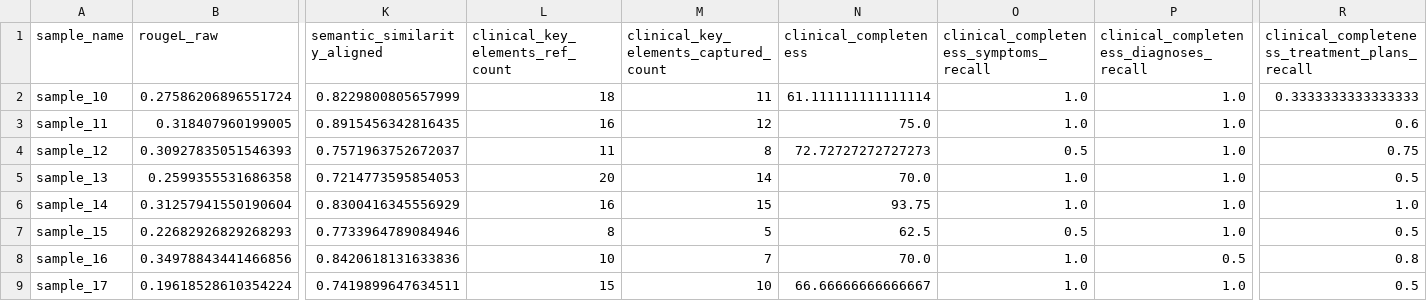
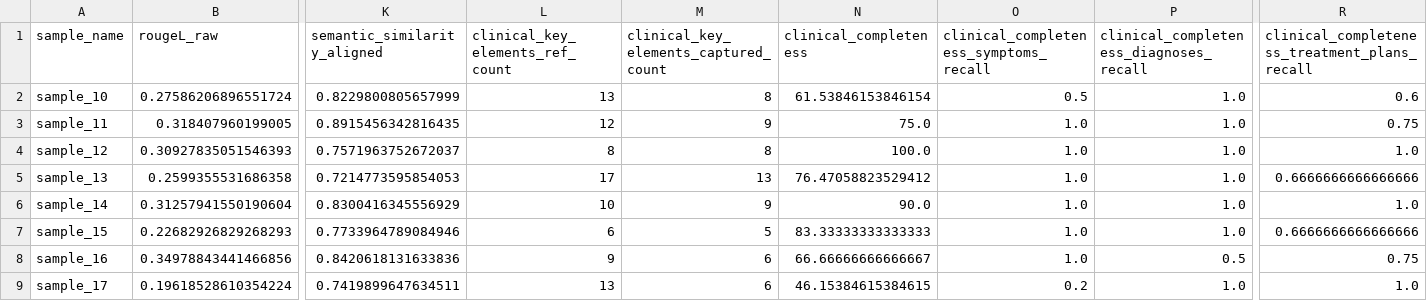
Before and after one commit to Advanced-Software-Technology-course/NLP-for-medical-records, a CSV file: evaluation/aci_bench_note_comparison.csv, drawn as a sheet; only a part is shown, gaps mark what is left out; the diff covers the shown part only; the diff names each change by its address in the sheet, - before the commit and + after, or states it on an @@ line.

Commit message:
Finalize evaluation notebook report, targets met

```diff
--- a/evaluation/aci_bench_note_comparison.csv
+++ b/evaluation/aci_bench_note_comparison.csv
-L2 (clinical_key_elements_ref_count): 18
+L2 (clinical_key_elements_ref_count): 13
-M2: 11
+M2: 8
-N2 (clinical_completeness): 61.111111111111114
+N2 (clinical_completeness): 61.53846153846154
-O2: 1.0
+O2: 0.5
-R2: 0.3333333333333333
+R2: 0.6
-L3 (clinical_key_elements_ref_count): 16
+L3 (clinical_key_elements_ref_count): 12
-M3: 12
+M3: 9
-R3: 0.6
+R3: 0.75
-L4 (clinical_key_elements_ref_count): 11
+L4 (clinical_key_elements_ref_count): 8
-N4 (clinical_completeness): 72.72727272727273
+N4 (clinical_completeness): 100.0
-O4: 0.5
+O4: 1.0
-R4: 0.75
+R4: 1.0
-L5 (clinical_key_elements_ref_count): 20
+L5 (clinical_key_elements_ref_count): 17
-M5: 14
+M5: 13
-N5 (clinical_completeness): 70.0
+N5 (clinical_completeness): 76.47058823529412
-R5: 0.5
+R5: 0.6666666666666666
-L6 (clinical_key_elements_ref_count): 16
+L6 (clinical_key_elements_ref_count): 10
-M6: 15
+M6: 9
-N6 (clinical_completeness): 93.75
+N6 (clinical_completeness): 90.0
-L7 (clinical_key_elements_ref_count): 8
+L7 (clinical_key_elements_ref_count): 6
-N7 (clinical_completeness): 62.5
+N7 (clinical_completeness): 83.33333333333333
-O7: 0.5
+O7: 1.0
-R7: 0.5
+R7: 0.6666666666666666
-L8 (clinical_key_elements_ref_count): 10
+L8 (clinical_key_elements_ref_count): 9
-M8: 7
+M8: 6
-N8 (clinical_completeness): 70.0
+N8 (clinical_completeness): 66.66666666666667
-R8: 0.8
+R8: 0.75
-L9 (clinical_key_elements_ref_count): 15
+L9 (clinical_key_elements_ref_count): 13
-M9: 10
+M9: 6
-N9 (clinical_completeness): 66.66666666666667
+N9 (clinical_completeness): 46.15384615384615
-O9: 1.0
+O9: 0.2
-R9: 0.5
+R9: 1.0
```
Also changed, not shown: 50 edited cells elsewhere in this file, 3 other files.
